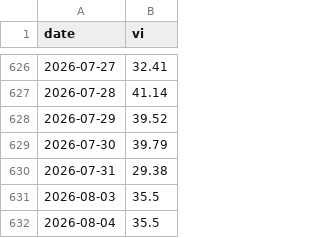
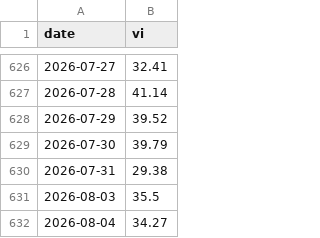
Before and after one commit to aqtauros3/nikkei-vol-dashboard, a CSV file: data/history/nikkei_vi.csv, drawn as a sheet; only a part is shown, gaps mark what is left out.

```diff
--- a/data/history/nikkei_vi.csv
+++ b/data/history/nikkei_vi.csv
@@ -631,2 +631,2 @@ date,vi
 2026-08-03,35.5
-2026-08-04,35.5
+2026-08-04,34.27
```
Also changed, not shown: data/history/nikkei_ohlc.csv, 2 other files.
